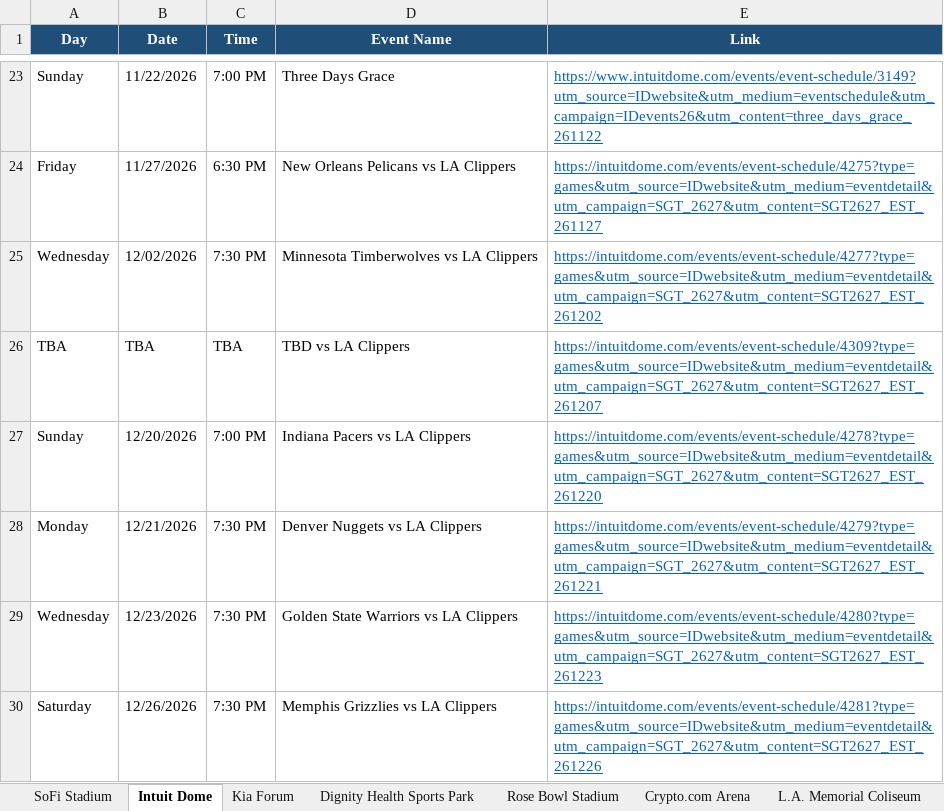
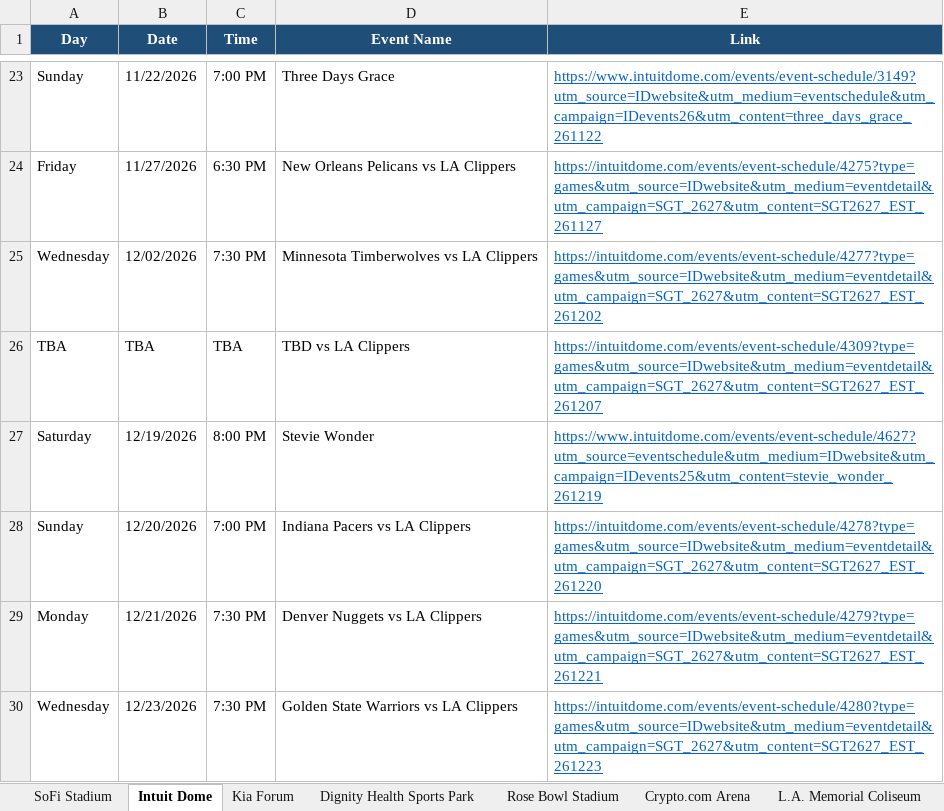
Before and after one commit to hannahlee-vzw/southern_california_events, an Excel workbook: docs/events.xlsx, sheet Intuit Dome, drawn as a sheet; only a part is shown, gaps mark what is left out; the shorter side is filled out with more unchanged rows; values as stored, in another font and other column widths than the file's, no borders; the diff names each change by its address in the sheet, - before the commit and + after, or states it on an @@ line.

```diff
--- a/docs/events.xlsx (sheet Intuit Dome)
+++ b/docs/events.xlsx (sheet Intuit Dome)
+row 27: Saturday | 12/19/2026 | 8:00 PM | Stevie Wonder | https://www.intuitdome.com/events/event-schedule/4627?utm_source=eventschedule&utm_medium=IDwebsite&utm_campaign=IDevents25&utm_content=stevie_wonder_261219
```
Also changed, not shown: sheet Past Events, sheet Dodger Stadium, sheet Dignity Health Sports Park, sheet Crypto.com Arena, 3 other files.
